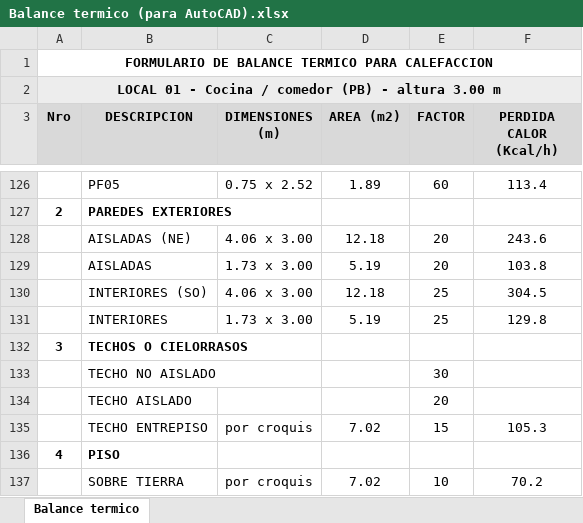
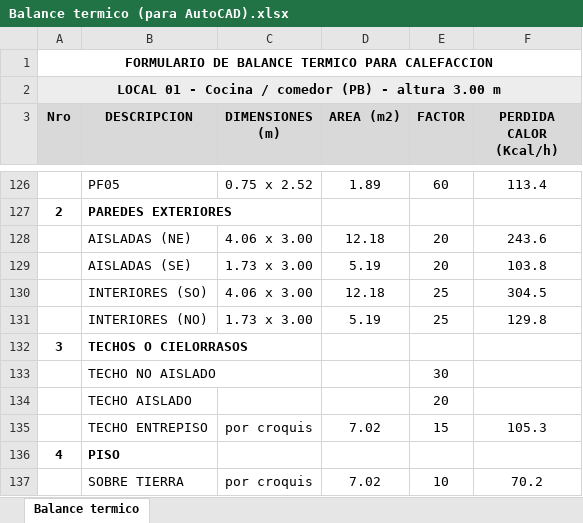
Before and after one commit to LoloMelia/tareas-claude, an Excel workbook: planillas/Balance termico (para AutoCAD).xlsx, sheet Balance termico, drawn as a sheet; only a part is shown, gaps mark what is left out; values as stored, in another font and other column widths than the file's, no borders; the diff names each change by its address in the sheet, - before the commit and + after, or states it on an @@ line.

```diff
--- a/planillas/Balance termico (para AutoCAD).xlsx (sheet Balance termico)
+++ b/planillas/Balance termico (para AutoCAD).xlsx (sheet Balance termico)
-B129 (DESCRIPCION): AISLADAS
+B129 (DESCRIPCION): AISLADAS (SE)
-B131 (DESCRIPCION): INTERIORES
+B131 (DESCRIPCION): INTERIORES (NO)
```
Also changed, not shown: planillas/planillas_estructura (para AutoCAD).xlsx, 2 other files.
